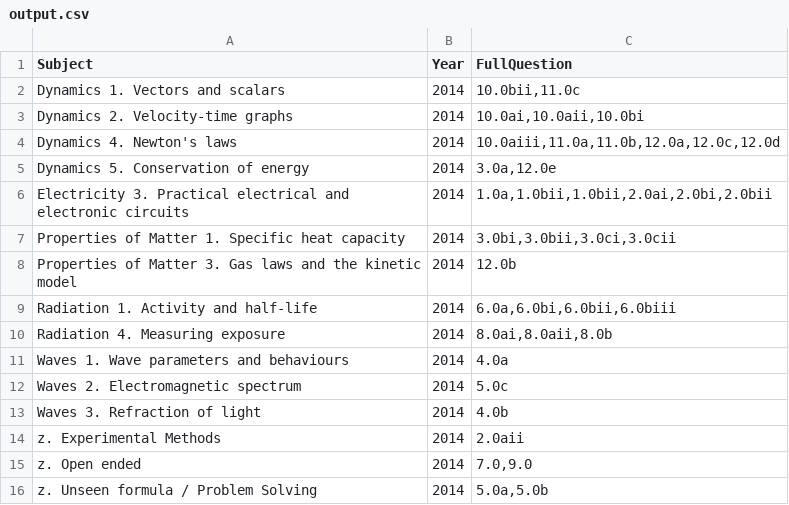
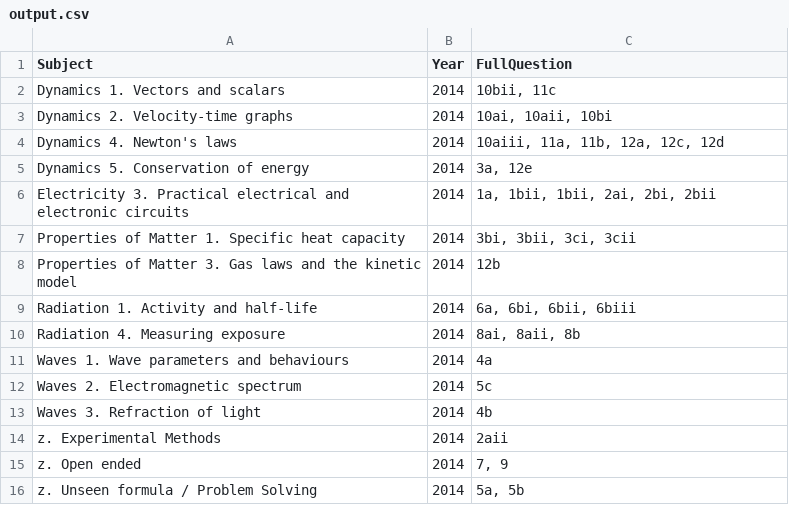
Before and after one commit to mrcrookes/exam_question_list, a CSV file: csvs/output.csv, drawn as a sheet.

```diff
--- a/csvs/output.csv
+++ b/csvs/output.csv
@@ -1,16 +1,16 @@
 Subject,Year,FullQuestion
-Dynamics 1. Vectors and scalars,2014,"10.0bii,11.0c"
-Dynamics 2. Velocity-time graphs,2014,"10.0ai,10.0aii,10.0bi"
-Dynamics 4. Newton's laws,2014,"10.0aiii,11.0a,11.0b,12.0a,12.0c,12.0d"
-Dynamics 5. Conservation of energy,2014,"3.0a,12.0e"
-Electricity 3. Practical electrical and electronic circuits,2014,"1.0a,1.0bii,1.0bii,2.0ai,2.0bi,2.0bii"
-Properties of Matter 1. Specific heat capacity,2014,"3.0bi,3.0bii,3.0ci,3.0cii"
-Properties of Matter 3. Gas laws and the kinetic model,2014,12.0b
-Radiation 1. Activity and half-life,2014,"6.0a,6.0bi,6.0bii,6.0biii"
-Radiation 4. Measuring exposure,2014,"8.0ai,8.0aii,8.0b"
-Waves 1. Wave parameters and behaviours,2014,4.0a
-Waves 2. Electromagnetic spectrum,2014,5.0c
-Waves 3. Refraction of light,2014,4.0b
-z. Experimental Methods,2014,2.0aii
-z. Open ended,2014,"7.0,9.0"
-z. Unseen formula / Problem Solving,2014,"5.0a,5.0b"
+Dynamics 1. Vectors and scalars,2014,"10bii, 11c"
+Dynamics 2. Velocity-time graphs,2014,"10ai, 10aii, 10bi"
+Dynamics 4. Newton's laws,2014,"10aiii, 11a, 11b, 12a, 12c, 12d"
+Dynamics 5. Conservation of energy,2014,"3a, 12e"
+Electricity 3. Practical electrical and electronic circuits,2014,"1a, 1bii, 1bii, 2ai, 2bi, 2bii"
+Properties of Matter 1. Specific heat capacity,2014,"3bi, 3bii, 3ci, 3cii"
+Properties of Matter 3. Gas laws and the kinetic model,2014,12b
+Radiation 1. Activity and half-life,2014,"6a, 6bi, 6bii, 6biii"
+Radiation 4. Measuring exposure,2014,"8ai, 8aii, 8b"
+Waves 1. Wave parameters and behaviours,2014,4a
+Waves 2. Electromagnetic spectrum,2014,5c
+Waves 3. Refraction of light,2014,4b
+z. Experimental Methods,2014,2aii
+z. Open ended,2014,"7, 9"
+z. Unseen formula / Problem Solving,2014,"5a, 5b"
```
Also changed, not shown: 1 other file.
